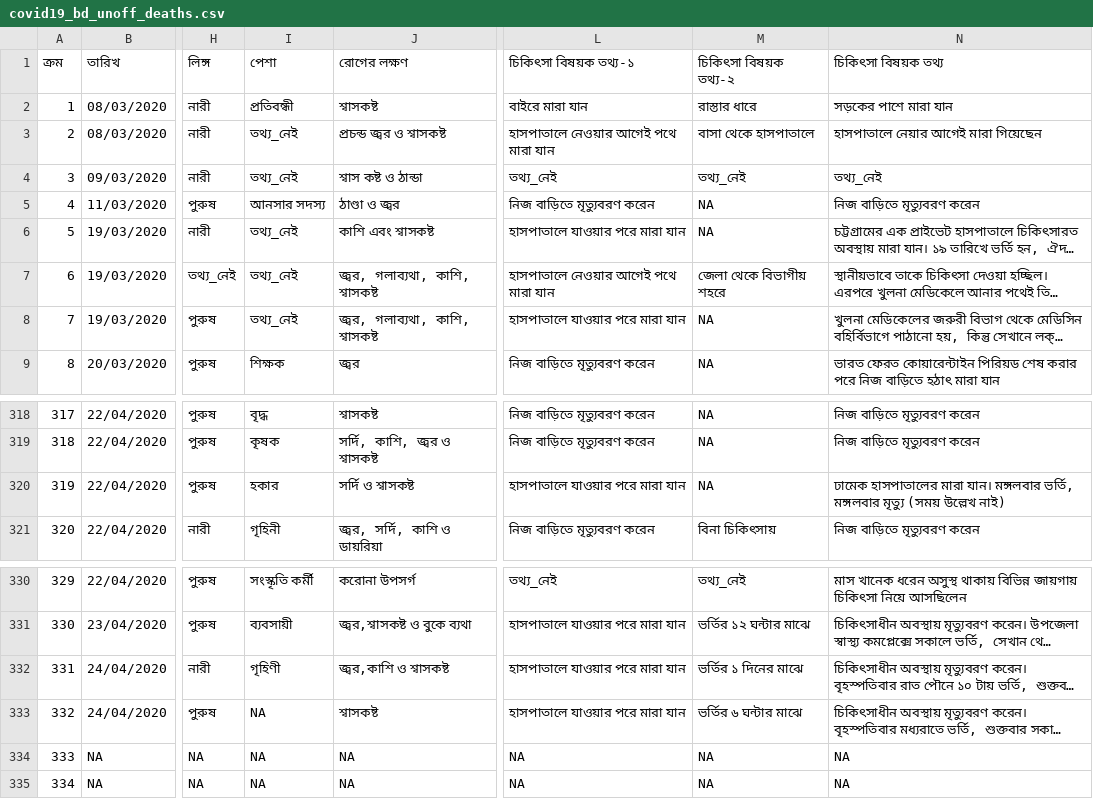
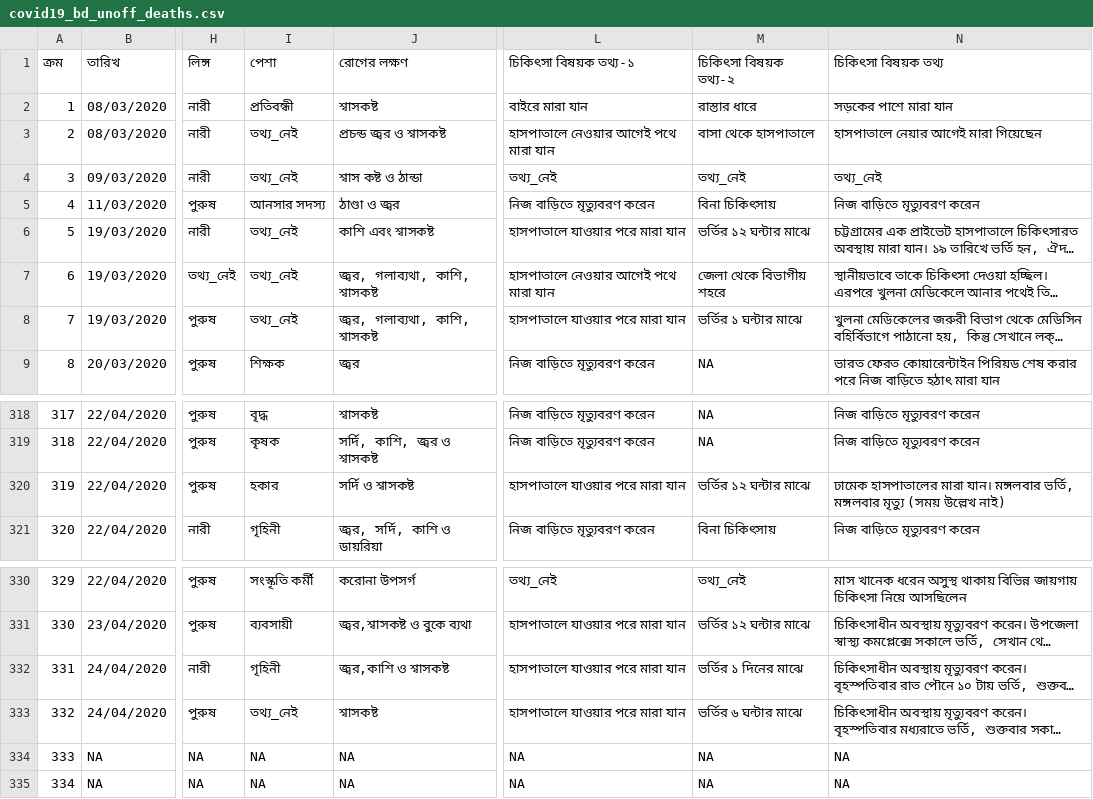
Before and after one commit to raheems/covid19, a CSV file: covid19_bd_unoff_deaths.csv, drawn as a sheet; only a part is shown, gaps mark what is left out; long unchanged cells end in …; the diff names each change by its address in the sheet, - before the commit and + after, or states it on an @@ line.

Commit message:
data refresh

```diff
--- a/covid19_bd_unoff_deaths.csv
+++ b/covid19_bd_unoff_deaths.csv
-M5 (চিকিৎসা বিষয়ক তথ্য-২): NA
+M5 (চিকিৎসা বিষয়ক তথ্য-২): বিনা চিকিৎসায়
-M6 (চিকিৎসা বিষয়ক তথ্য-২): NA
+M6 (চিকিৎসা বিষয়ক তথ্য-২): ভর্তির ১২ ঘন্টার মাঝে
-M8 (চিকিৎসা বিষয়ক তথ্য-২): NA
+M8 (চিকিৎসা বিষয়ক তথ্য-২): ভর্তির ১ ঘন্টার মাঝে
-M320 (চিকিৎসা বিষয়ক তথ্য-২): NA
+M320 (চিকিৎসা বিষয়ক তথ্য-২): ভর্তির ১২ ঘন্টার মাঝে
-I332 (পেশা): গৃহিণী
+I332 (পেশা): গৃহিনী
-I333 (পেশা): NA
+I333 (পেশা): তথ্য_নেই
```
Also changed, not shown: jhu_confirmed_global.csv, 33 other files.
